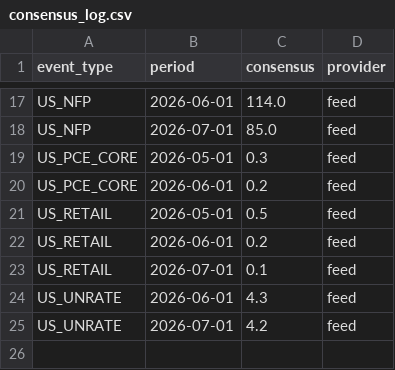
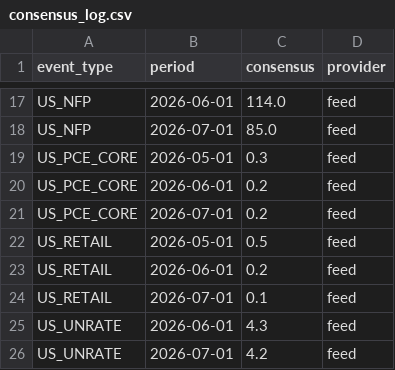
Before and after one commit to mantritam99-create/macro-reaction-model, a CSV file: data/consensus_log.csv, drawn as a sheet; only a part is shown, gaps mark what is left out.

```diff
--- a/data/consensus_log.csv
+++ b/data/consensus_log.csv
@@ -20,2 +20,3 @@ US_PCE_CORE,2026-05-01,0.3,feed
 US_PCE_CORE,2026-06-01,0.2,feed
+US_PCE_CORE,2026-07-01,0.2,feed
 US_RETAIL,2026-05-01,0.5,feed
```
Also changed, not shown: 2 other files.
